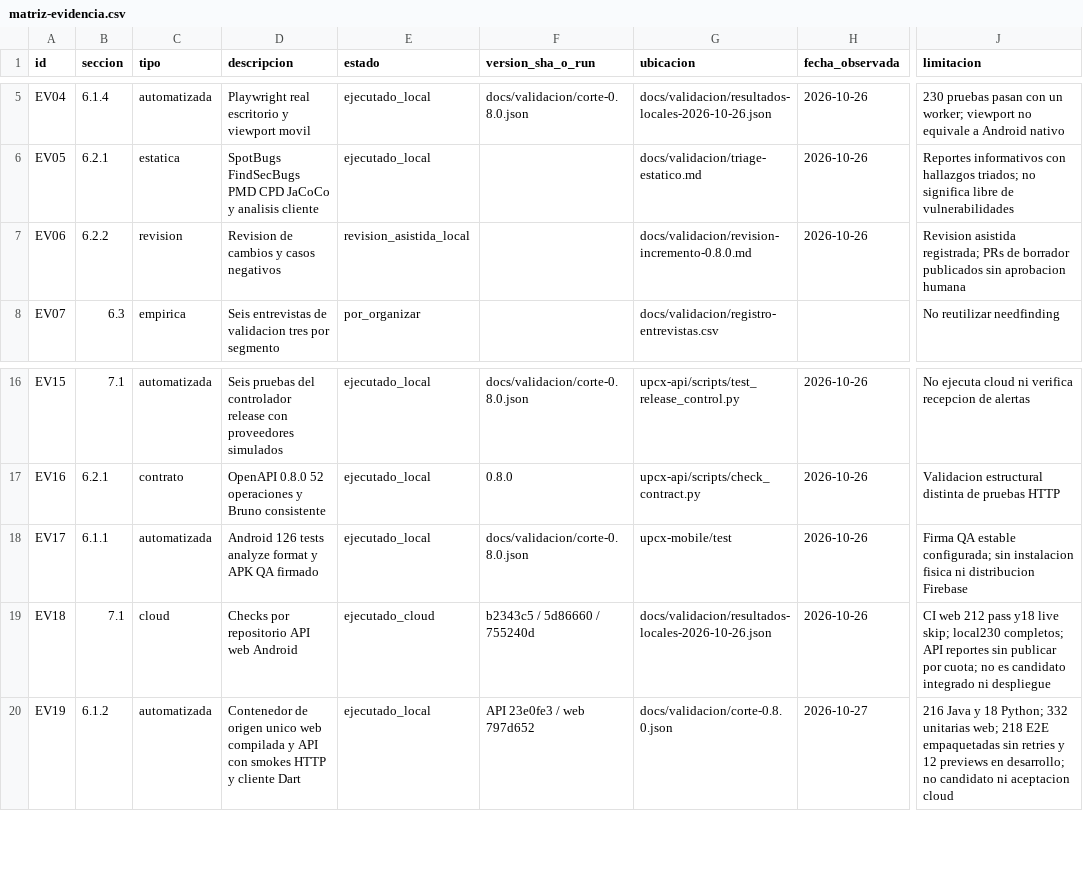
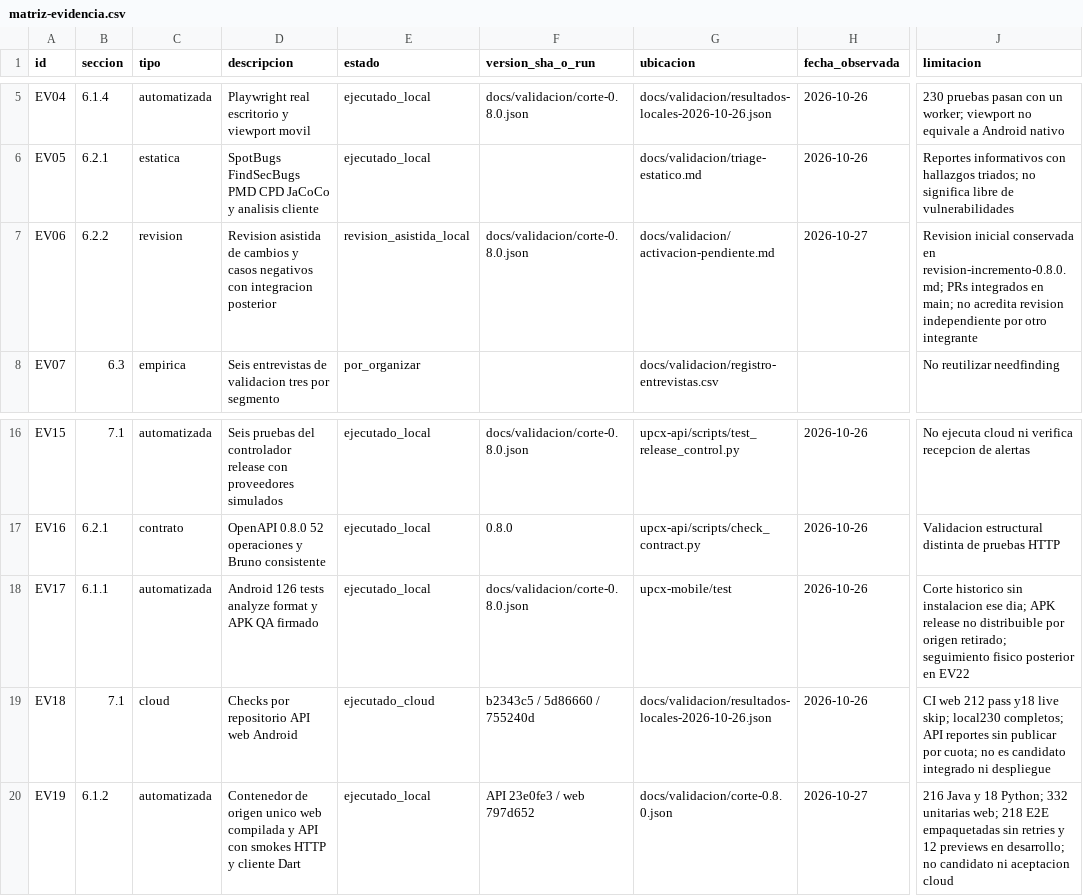
Before and after one commit to UPC-X/report-UPC, a CSV file: docs/validacion/matriz-evidencia.csv, drawn as a sheet; only a part is shown, gaps mark what is left out; the diff names each change by its address in the sheet, - before the commit and + after, or states it on an @@ line.

Commit message:
docs(capitulo-6): consolidar verificacion y evidencias del avance

```diff
--- a/docs/validacion/matriz-evidencia.csv
+++ b/docs/validacion/matriz-evidencia.csv
-D7 (descripcion): Revision de cambios y casos negativos
+D7 (descripcion): Revision asistida de cambios y casos negativos con integracion posterior
-F7 (version_sha_o_run): (empty)
+F7 (version_sha_o_run): docs/validacion/corte-0.8.0.json
-G7 (ubicacion): docs/validacion/revision-incremento-0.8.0.md
+G7 (ubicacion): docs/validacion/activacion-pendiente.md
-H7 (fecha_observada): 2026-10-26
+H7 (fecha_observada): 2026-10-27
-J7 (limitacion): Revision asistida registrada; PRs de borrador publicados sin aprobacion humana
+J7 (limitacion): Revision inicial conservada en revision-incremento-0.8.0.md; PRs integrados en main; no acredita revision independiente por otro integrante
-J18 (limitacion): Firma QA estable configurada; sin instalacion fisica ni distribucion Firebase
+J18 (limitacion): Corte historico sin instalacion ese dia; APK release no distribuible por origen retirado; seguimiento fisico posterior en EV22
```
Also changed, not shown: 12 other files.
